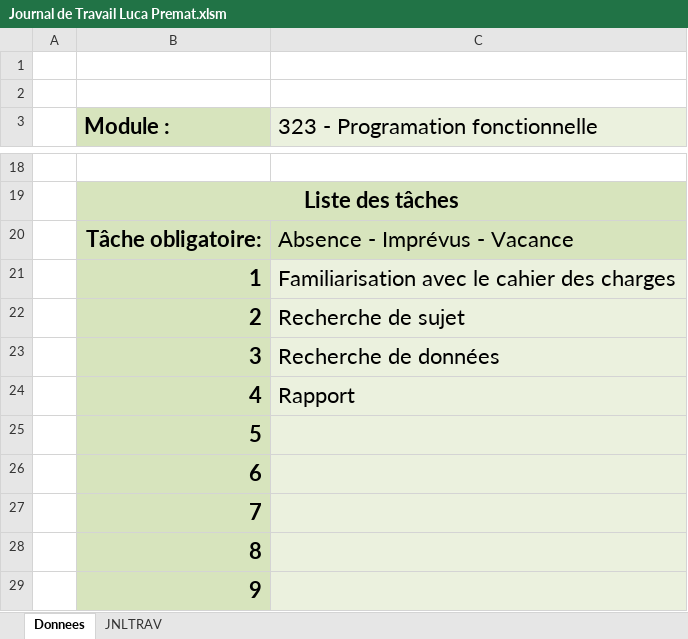
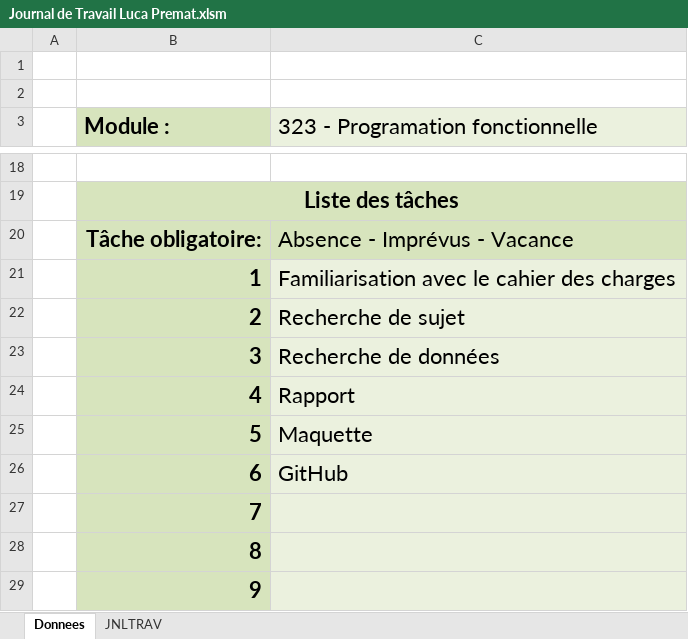
Before and after one commit to LucaLeFich/323-Plot-those-lines, an Excel workbook: Journal de Travail Luca Premat.xlsm, sheet Donnees, drawn as a sheet; only a part is shown, gaps mark what is left out; values as stored, in another font and other column widths than the file's, no borders; charts and pictures not drawn; the diff names each change by its address in the sheet, - before the commit and + after, or states it on an @@ line.

```diff
--- a/Journal de Travail Luca Premat.xlsm (sheet Donnees)
+++ b/Journal de Travail Luca Premat.xlsm (sheet Donnees)
-C25 (323 - Programation fonctionnelle): (empty)
+C25 (323 - Programation fonctionnelle): Maquette
-C26 (323 - Programation fonctionnelle): (empty)
+C26 (323 - Programation fonctionnelle): GitHub
```
Also changed, not shown: sheet JNLTRAV, charts or pictures, 4 other files.
